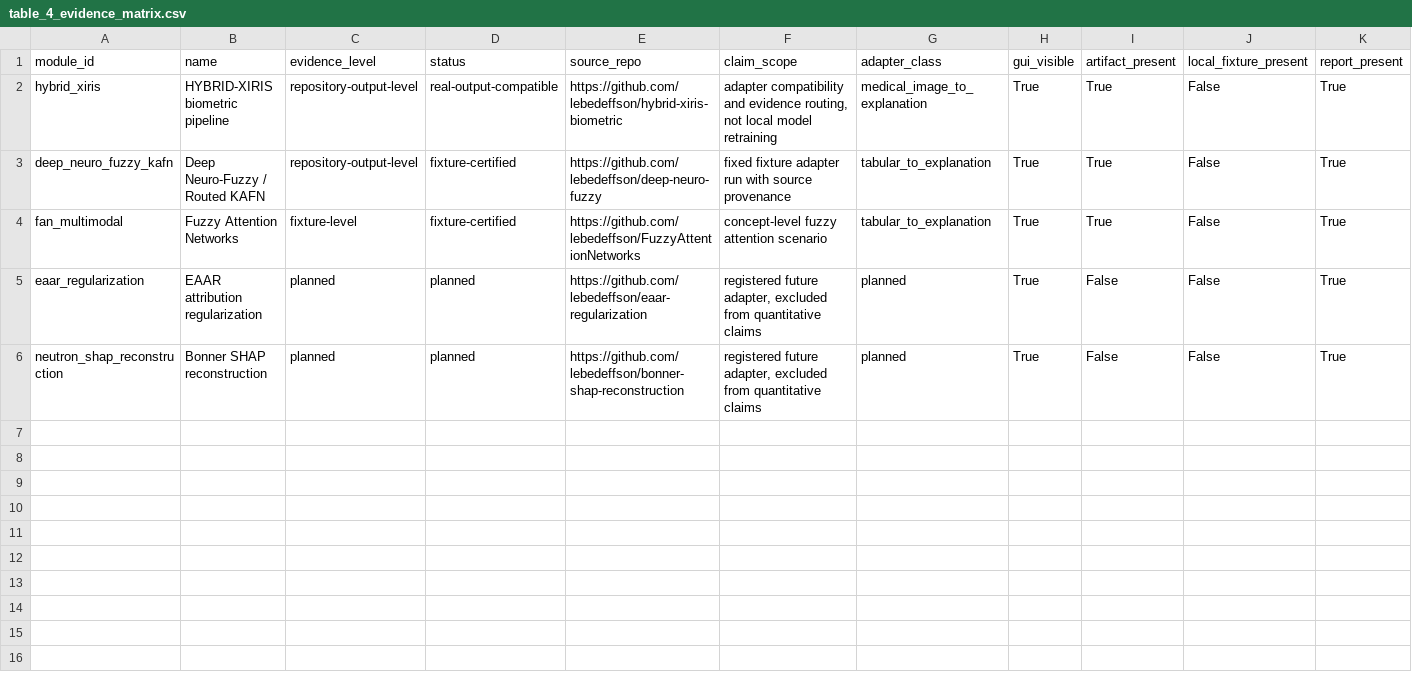
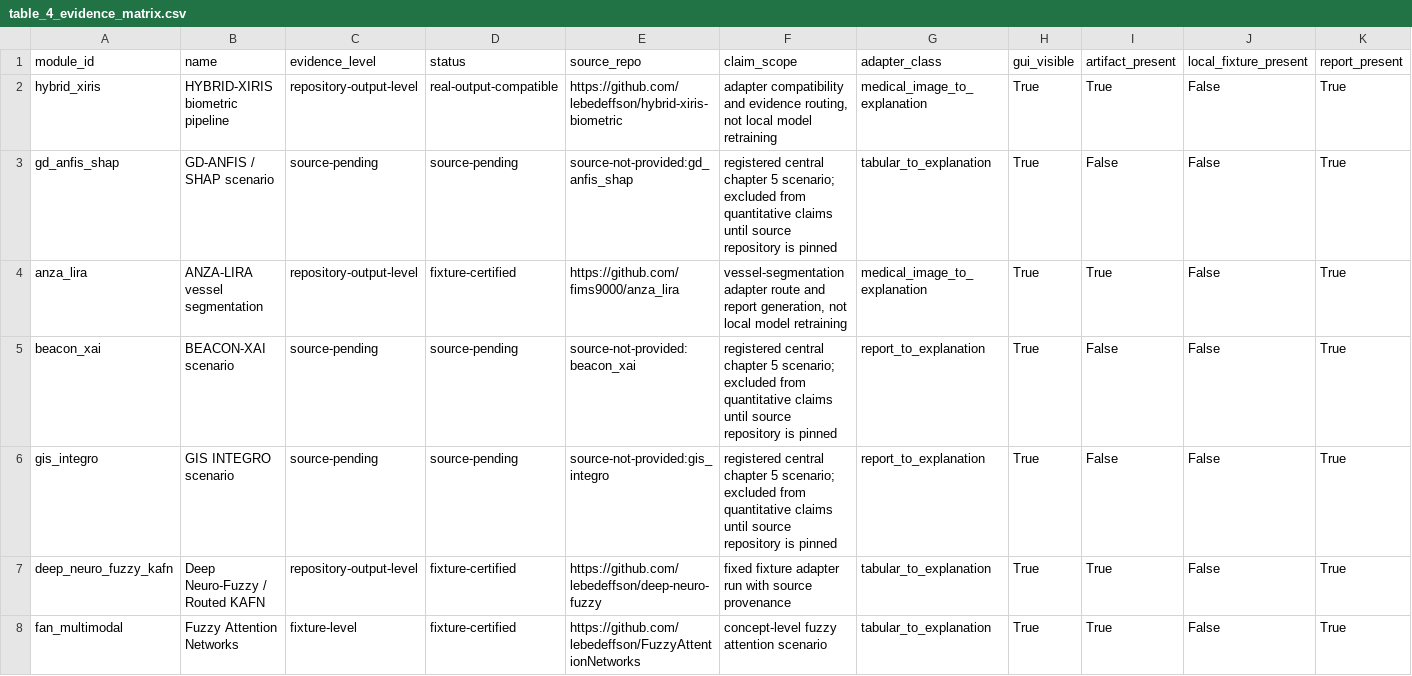
Before and after one commit to lebedeffson/fuzzy-xai-operator, a CSV file: dissertation_artifacts/chapter4/table_4_evidence_matrix.csv, drawn as a sheet; only a part is shown; the shorter side is filled out with more unchanged rows; rows hold the shown columns only; the diff covers the shown part only; the diff names each change by its address in the sheet, - before the commit and + after, or states it on an @@ line.

```diff
--- a/dissertation_artifacts/chapter4/table_4_evidence_matrix.csv
+++ b/dissertation_artifacts/chapter4/table_4_evidence_matrix.csv
+row 3: gd_anfis_shap | GD-ANFIS / SHAP scenario | source-pending | source-pending | source-not-provided:gd_anfis_shap | registered central chapter 5 scenario; excluded from quantitative claims until source repository is pinned | tabular_to_explanation | True | False | False | True
+row 4: anza_lira | ANZA-LIRA vessel segmentation | repository-output-level | fixture-certified | https://github.com/fims9000/anza_lira | vessel-segmentation adapter route and report generation, not local model retraining | medical_image_to_explanation | True | True | False | True
+row 5: beacon_xai | BEACON-XAI scenario | source-pending | source-pending | source-not-provided:beacon_xai | registered central chapter 5 scenario; excluded from quantitative claims until source repository is pinned | report_to_explanation | True | False | False | True
+row 6: gis_integro | GIS INTEGRO scenario | source-pending | source-pending | source-not-provided:gis_integro | registered central chapter 5 scenario; excluded from quantitative claims until source repository is pinned | report_to_explanation | True | False | False | True
```
Also changed, not shown: 3 added rows elsewhere in this file, dissertation_artifacts/appendix/app_evidence_matrix_full.csv, dissertation_artifacts/chapter4/table_4_registry_snapshot.csv, 54 other files.
